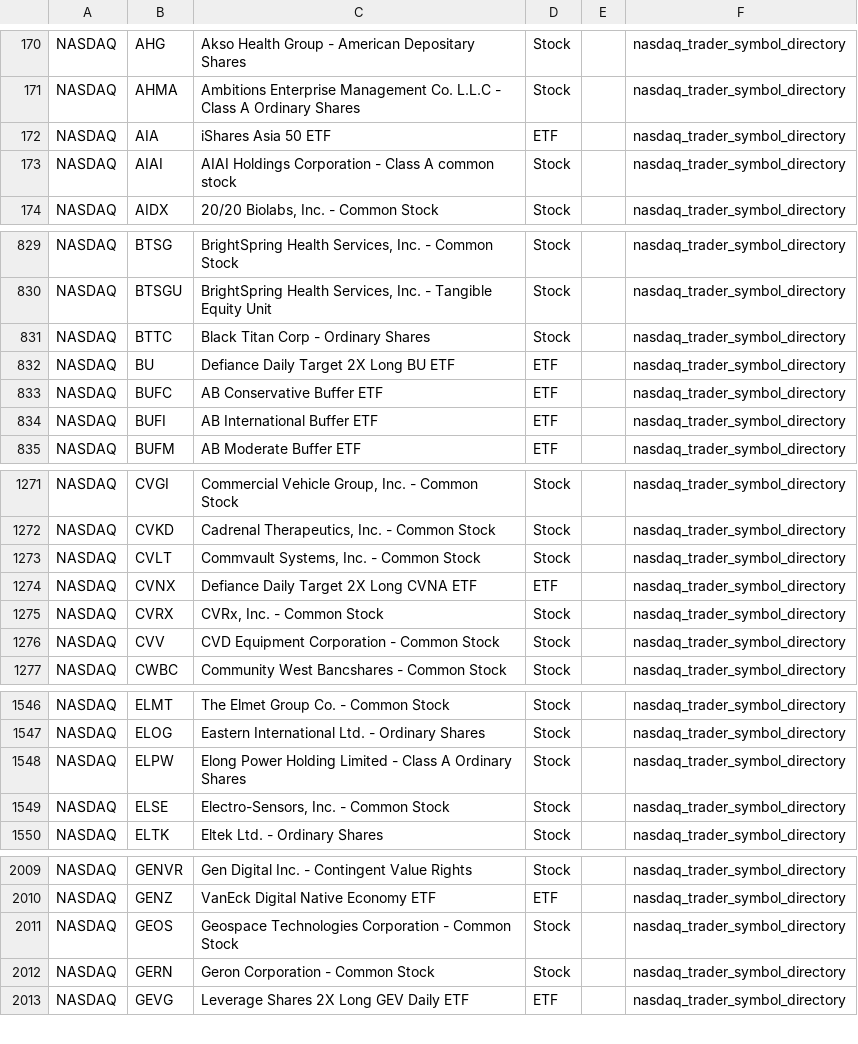
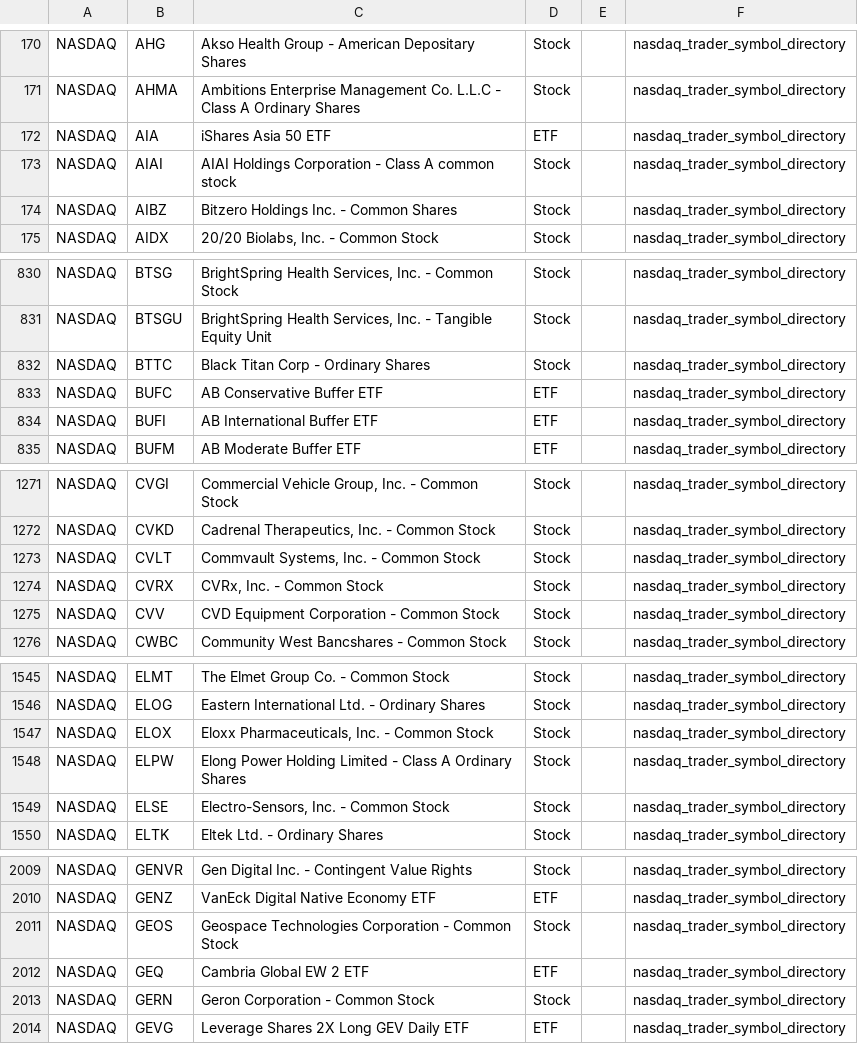
Before and after one commit to mrft/ticker-chronicle, a CSV file: data/raw/nasdaq.csv, drawn as a sheet; only a part is shown, gaps mark what is left out; the diff covers the shown part only.

```diff
--- a/data/raw/nasdaq.csv
+++ b/data/raw/nasdaq.csv
@@ -173,2 +173,3 @@ NASDAQ,AIA,iShares Asia 50 ETF,ETF,,nasdaq_trader_symbol_directory
 NASDAQ,AIAI,AIAI Holdings Corporation - Class A common stock,Stock,,nasdaq_trader_symbol_directory
+NASDAQ,AIBZ,Bitzero Holdings Inc. - Common Shares,Stock,,nasdaq_trader_symbol_directory
 NASDAQ,AIDX,"20/20 Biolabs, Inc. - Common Stock",Stock,,nasdaq_trader_symbol_directory
@@ -831,3 +832,2 @@ NASDAQ,BTSGU,"BrightSpring Health Services, Inc. - Tangible Equity Unit",Stock,,
 NASDAQ,BTTC,Black Titan Corp - Ordinary Shares,Stock,,nasdaq_trader_symbol_directory
-NASDAQ,BU,Defiance Daily Target 2X Long BU ETF,ETF,,nasdaq_trader_symbol_directory
 NASDAQ,BUFC,AB Conservative Buffer ETF,ETF,,nasdaq_trader_symbol_directory
@@ -1273,3 +1273,2 @@ NASDAQ,CVKD,"Cadrenal Therapeutics, Inc. - Common Stock",Stock,,nasdaq_trader_sy
 NASDAQ,CVLT,"Commvault Systems, Inc. - Common Stock",Stock,,nasdaq_trader_symbol_directory
-NASDAQ,CVNX,Defiance Daily Target 2X Long CVNA ETF,ETF,,nasdaq_trader_symbol_directory
 NASDAQ,CVRX,"CVRx, Inc. - Common Stock",Stock,,nasdaq_trader_symbol_directory
@@ -1547,2 +1546,3 @@ NASDAQ,ELMT,The Elmet Group Co. - Common Stock,Stock,,nasdaq_trader_symbol_direc
 NASDAQ,ELOG,Eastern International Ltd. - Ordinary Shares,Stock,,nasdaq_trader_symbol_directory
+NASDAQ,ELOX,"Eloxx Pharmaceuticals, Inc. - Common Stock",Stock,,nasdaq_trader_symbol_directory
 NASDAQ,ELPW,Elong Power Holding Limited - Class A Ordinary Shares,Stock,,nasdaq_trader_symbol_directory
@@ -2011,2 +2011,3 @@ NASDAQ,GENZ,VanEck Digital Native Economy ETF,ETF,,nasdaq_trader_symbol_director
 NASDAQ,GEOS,Geospace Technologies Corporation - Common Stock,Stock,,nasdaq_trader_symbol_directory
+NASDAQ,GEQ,Cambria Global EW 2 ETF,ETF,,nasdaq_trader_symbol_directory
 NASDAQ,GERN,Geron Corporation - Common Stock,Stock,,nasdaq_trader_symbol_directory
```
Also changed, not shown: 1 added row, 1 removed row and 1 edited cell elsewhere in this file, data/master_database.csv, data/raw/nyse.csv, 1 other file.
